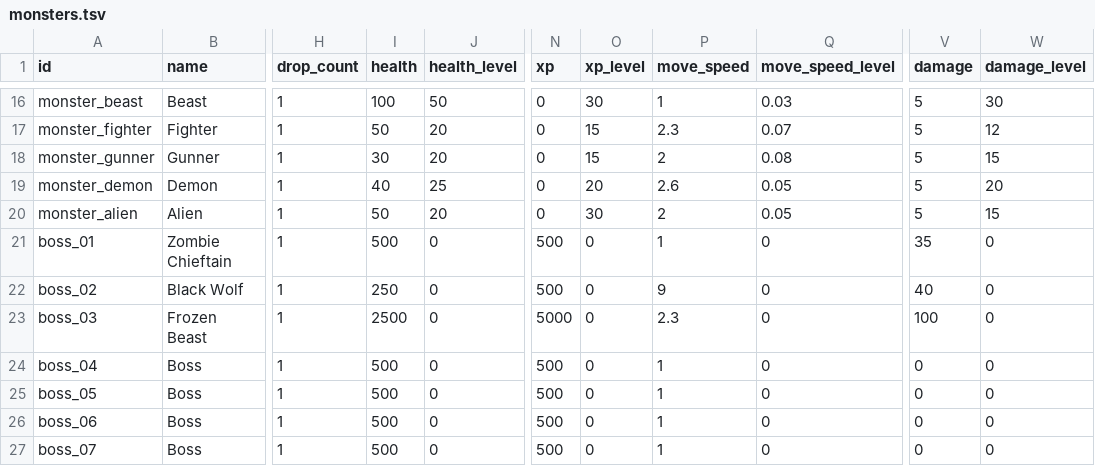
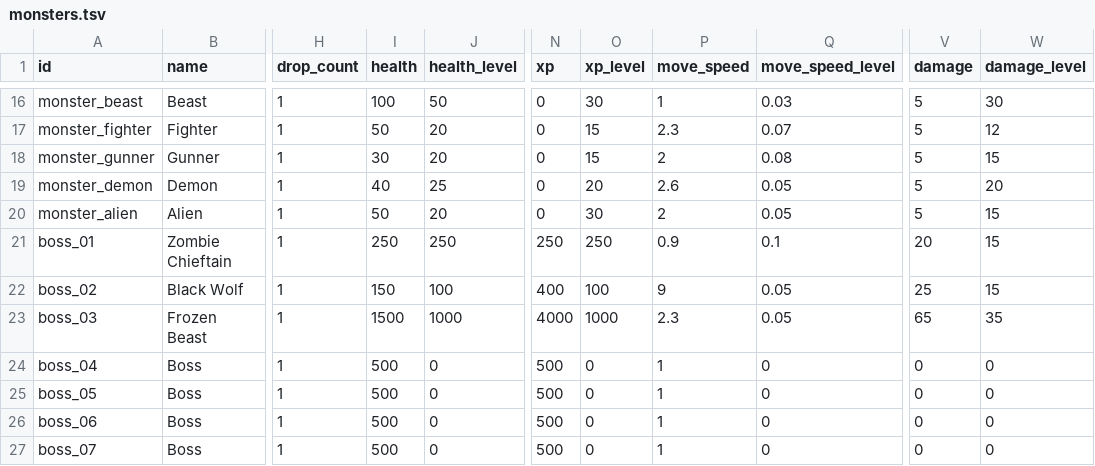
Before and after one commit to ololoken/emptyclip, a TSV file: working/tables/monsters.tsv, drawn as a sheet; only a part is shown, gaps mark what is left out; the diff names each change by its address in the sheet, - before the commit and + after, or states it on an @@ line.

```diff
--- a/working/tables/monsters.tsv
+++ b/working/tables/monsters.tsv
-I21 (health): 500
+I21 (health): 250
-J21 (health_level): 0
+J21 (health_level): 250
-N21 (xp): 500
+N21 (xp): 250
-O21 (xp_level): 0
+O21 (xp_level): 250
-P21 (move_speed): 1
+P21 (move_speed): 0.9
-Q21 (move_speed_level): 0
+Q21 (move_speed_level): 0.1
-V21 (damage): 35
+V21 (damage): 20
-W21:W22 (damage_level): 0
+W21:W22 (damage_level): 15
-I22 (health): 250
+I22 (health): 150
-J22 (health_level): 0
+J22 (health_level): 100
-N22 (xp): 500
+N22 (xp): 400
-O22 (xp_level): 0
+O22 (xp_level): 100
-Q22:Q23 (move_speed_level): 0
+Q22:Q23 (move_speed_level): 0.05
-V22 (damage): 40
+V22 (damage): 25
-I23 (health): 2500
+I23 (health): 1500
-J23 (health_level): 0
+J23 (health_level): 1000
-N23 (xp): 5000
+N23 (xp): 4000
-O23 (xp_level): 0
+O23 (xp_level): 1000
-V23 (damage): 100
+V23 (damage): 65
-W23 (damage_level): 0
+W23 (damage_level): 35
```
Also changed, not shown: 5 other files.
